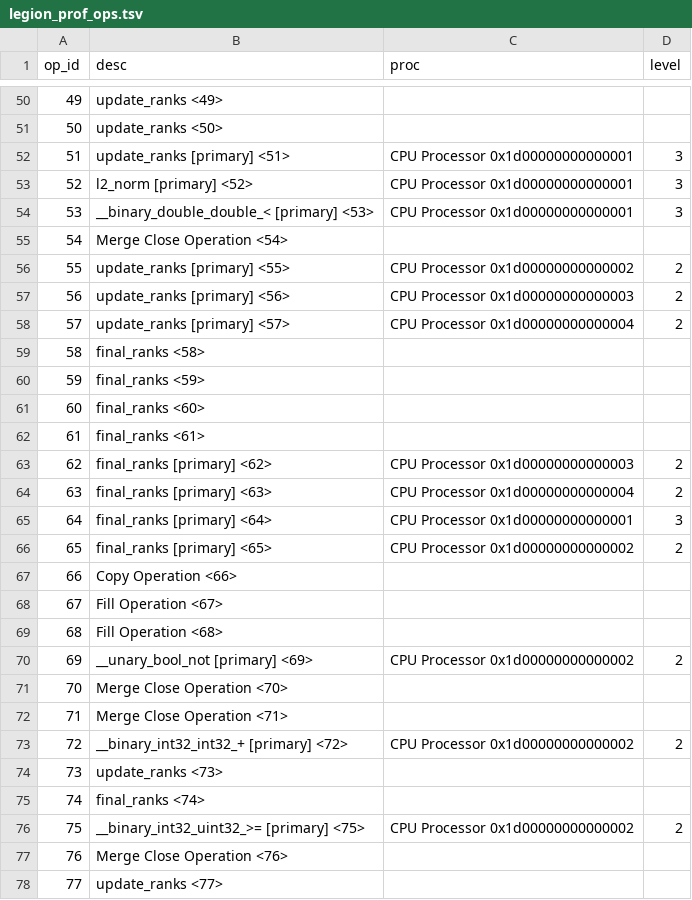
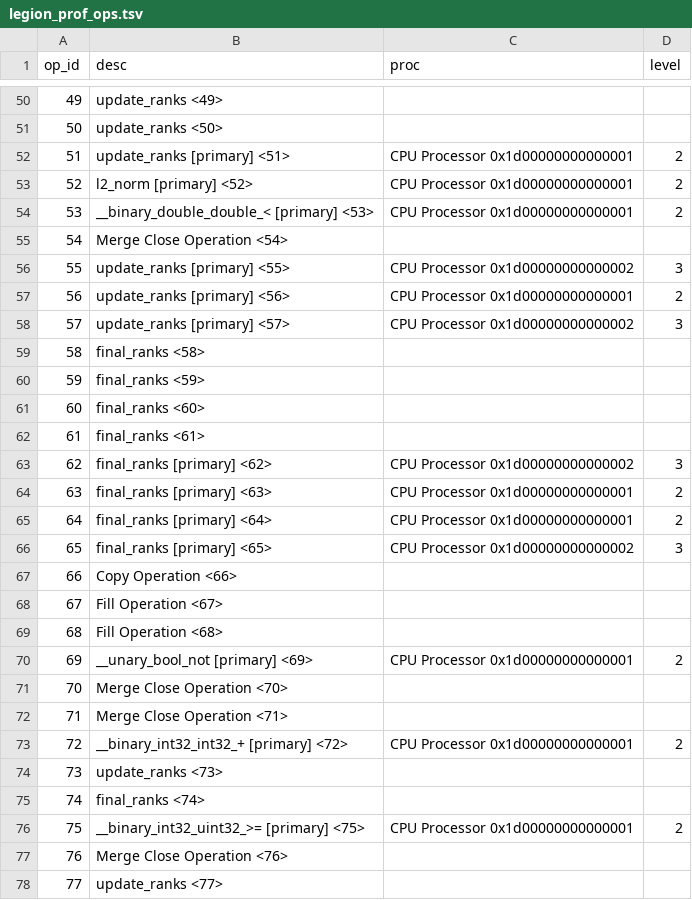
Before and after one commit to voomhi/parellism-locality-lab, a TSV file: lab3/profile/schem4_prof/legion_prof_ops.tsv, drawn as a sheet; only a part is shown, gaps mark what is left out; the diff covers the shown part only; the diff names each change by its address in the sheet, - before the commit and + after, or states it on an @@ line.

```diff
--- a/lab3/profile/schem4_prof/legion_prof_ops.tsv
+++ b/lab3/profile/schem4_prof/legion_prof_ops.tsv
-D52:D54 (level): 3
+D52:D54 (level): 2
-D56 (level): 2
+D56 (level): 3
-C57 (proc): CPU Processor 0x1d00000000000003
+C57 (proc): CPU Processor 0x1d00000000000001
-C58 (proc): CPU Processor 0x1d00000000000004
+C58 (proc): CPU Processor 0x1d00000000000002
-D58 (level): 2
+D58 (level): 3
-C63 (proc): CPU Processor 0x1d00000000000003
+C63 (proc): CPU Processor 0x1d00000000000002
-D63 (level): 2
+D63 (level): 3
-C64 (proc): CPU Processor 0x1d00000000000004
+C64 (proc): CPU Processor 0x1d00000000000001
-D65 (level): 3
+D65 (level): 2
-D66 (level): 2
+D66 (level): 3
-C70 (proc): CPU Processor 0x1d00000000000002
+C70 (proc): CPU Processor 0x1d00000000000001
-C73 (proc): CPU Processor 0x1d00000000000002
+C73 (proc): CPU Processor 0x1d00000000000001
-C76 (proc): CPU Processor 0x1d00000000000002
+C76 (proc): CPU Processor 0x1d00000000000001
```
Also changed, not shown: 30 added rows, 36 edited cells and row numbers in column A elsewhere in this file, lab3/profile/schem4_prof/tsv/0 (CPU)_util.tsv, lab3/profile/schem4_prof/tsv/None.tsv, 18 other files.
